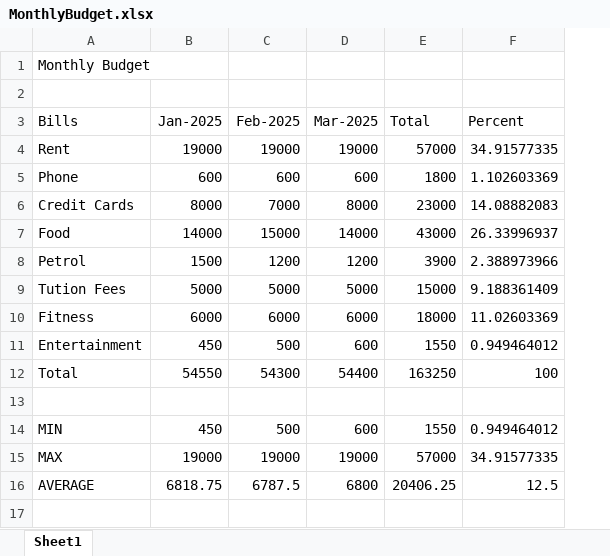
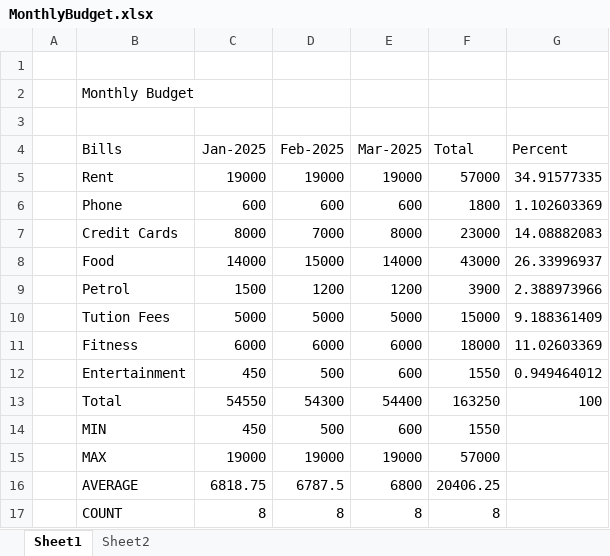
Before and after one commit to rajkhare1/ms-office, an Excel workbook: excel/excel-101/MonthlyBudget.xlsx, sheet Sheet1, drawn as a sheet; values as stored, in another font and other column widths than the file's, no borders; removed rows and columns are numbered as before the commit, all else as after; the diff names each change by its address in the sheet, - before the commit and + after, or states it on an @@ line.

Commit message:
Modifying an Excel sheet

```diff
--- a/excel/excel-101/MonthlyBudget.xlsx (sheet Sheet1)
+++ b/excel/excel-101/MonthlyBudget.xlsx (sheet Sheet1)
+sheet tab: Sheet2
+column A, empty
+row 1: (empty)
-row 13: (empty)
-G14 (Percent): 0.949464012
+G14 (Percent): (empty)
-G15 (Percent): 34.91577335
+G15 (Percent): (empty)
-G16 (Percent): 12.5
+G16 (Percent): (empty)
+row 17:  | COUNT | 8 | 8 | 8 | 8
```
Also changed, not shown: formulas that keep their value.
